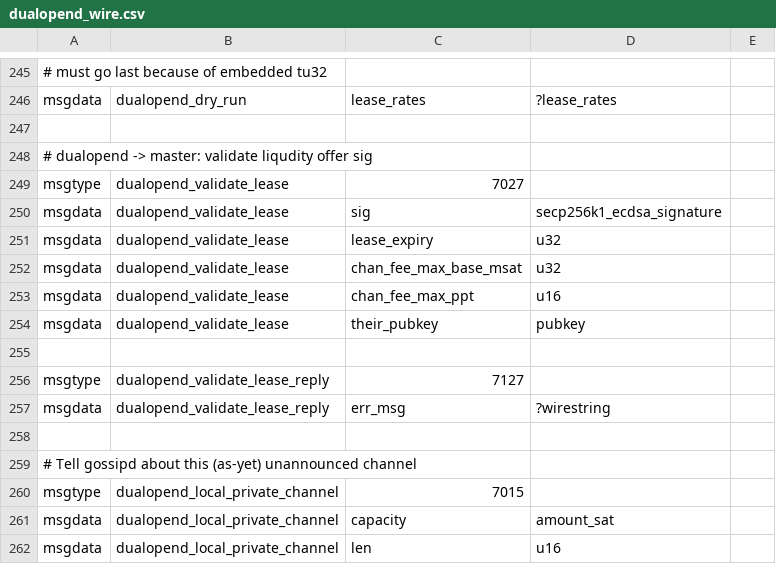
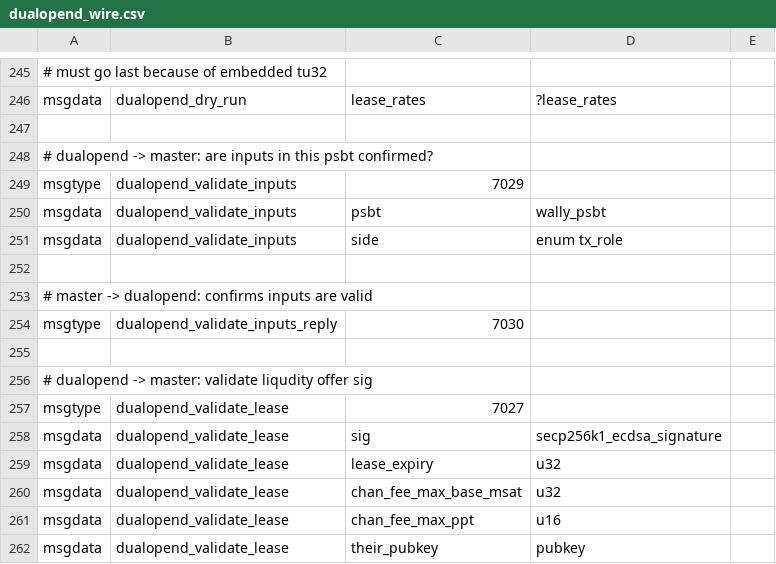
Before and after one commit to niftynei/lightning, a CSV file: openingd/dualopend_wire.csv, drawn as a sheet; only a part is shown, gaps mark what is left out; the shorter side is filled out with more unchanged rows.

Commit message:
df: push back psbt to validate iff peer requests confirmed inputs
`openchannel_init` takes a psbt, which we pipe over to dualopend
process.

If the peer requests that they'll only accept confirmed inputs, we need
to go validate those before we continue.

This wires up the harness for this (validation check yet tc)

```diff
--- a/openingd/dualopend_wire.csv
+++ b/openingd/dualopend_wire.csv
@@ -247,2 +247,10 @@ msgdata,dualopend_dry_run,lease_rates,?lease_rates,
 
+# dualopend -> master: are inputs in this psbt confirmed?
+msgtype,dualopend_validate_inputs,7029
+msgdata,dualopend_validate_inputs,psbt,wally_psbt,
+msgdata,dualopend_validate_inputs,side,enum tx_role,
+
+# master -> dualopend: confirms inputs are valid
+msgtype,dualopend_validate_inputs_reply,7030
+
 # dualopend -> master:  validate liqudity offer sig
```
Also changed, not shown: 2 other files.
